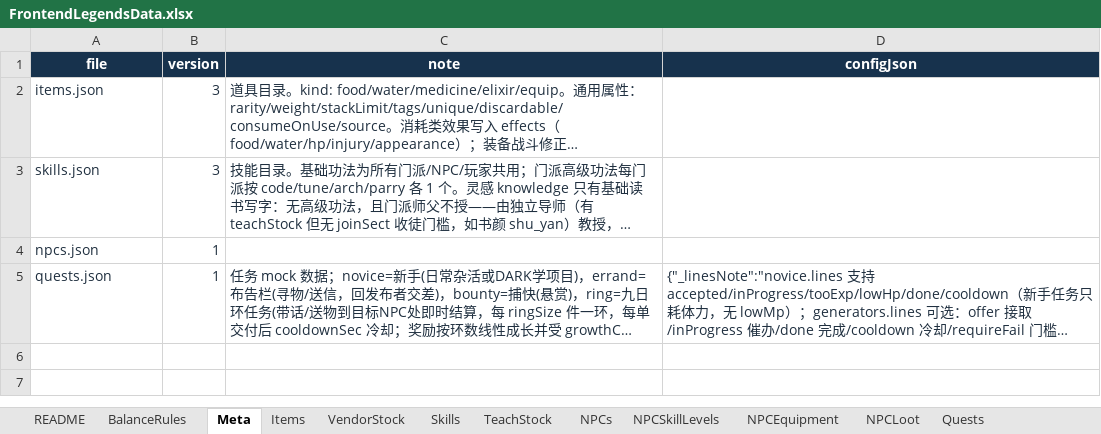
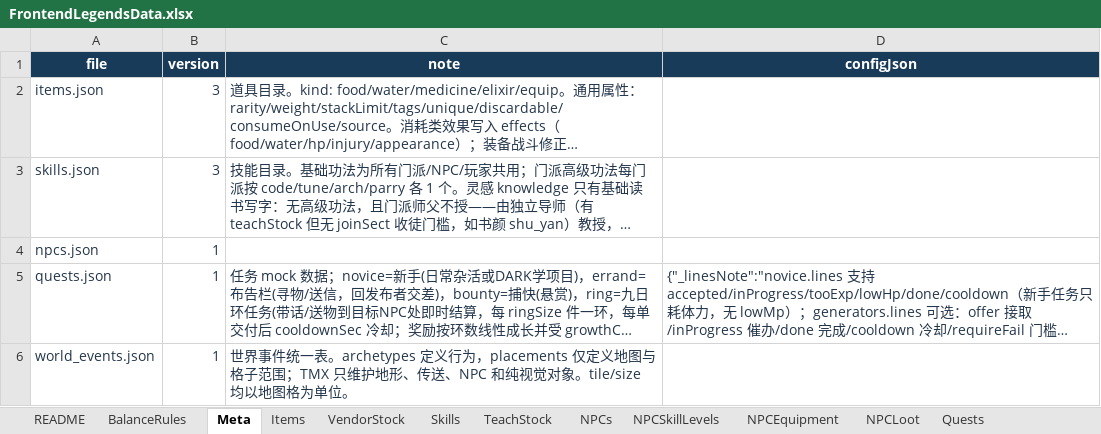
Before and after one commit to ManonLoki/FrontendLegends, an Excel workbook: docs/data/FrontendLegendsData.xlsx, sheet Meta, drawn as a sheet; long unchanged cells end in …; values as stored, in another font and other column widths than the file's, no borders; table styles not drawn; the diff names each change by its address in the sheet, - before the commit and + after, or states it on an @@ line.

```diff
--- a/docs/data/FrontendLegendsData.xlsx (sheet Meta)
+++ b/docs/data/FrontendLegendsData.xlsx (sheet Meta)
+row 6: world_events.json | 1 | 世界事件统一表。archetypes 定义行为，placements 仅定义地图与格子范围；TMX 只维护地形、传送、NPC 和纯视觉对象。tile/size 均以地图格为单位。
```
Also changed, not shown: sheet README, other sheet tabs, 46 other files.
